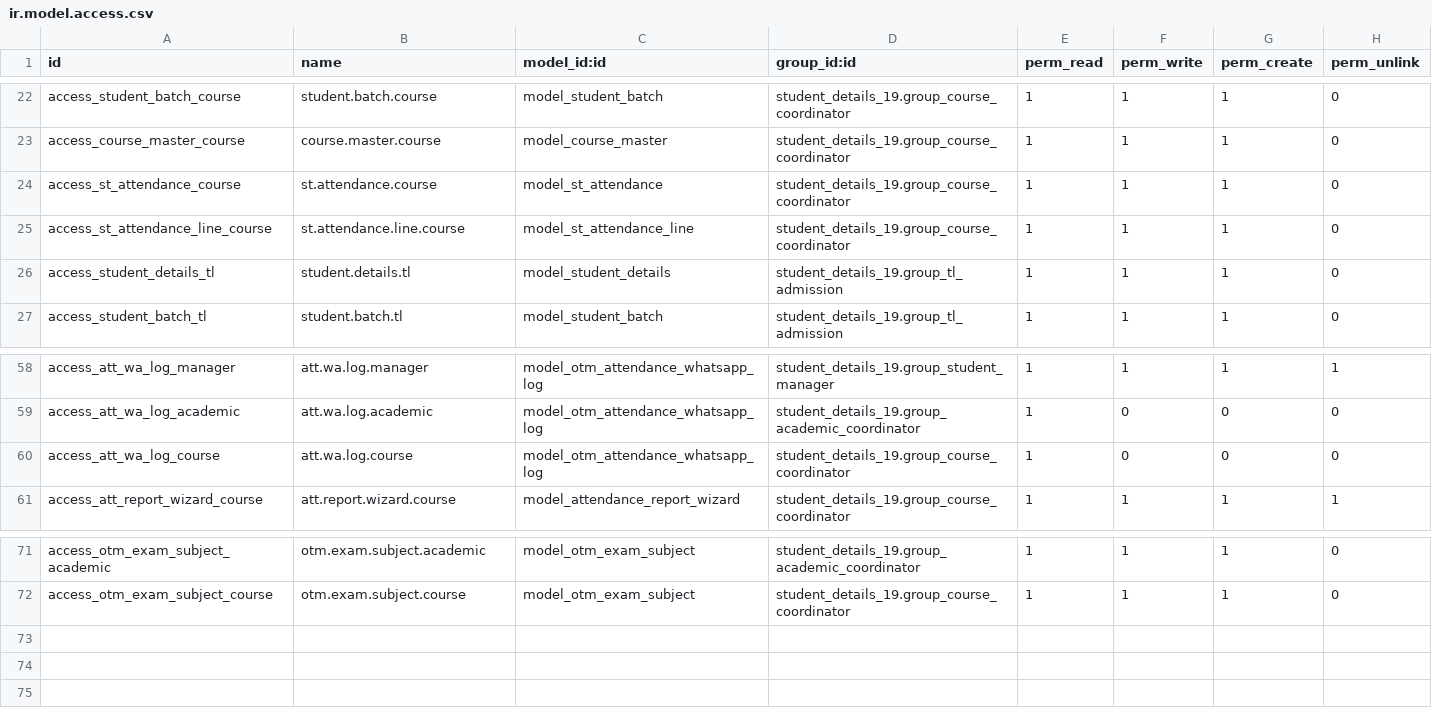
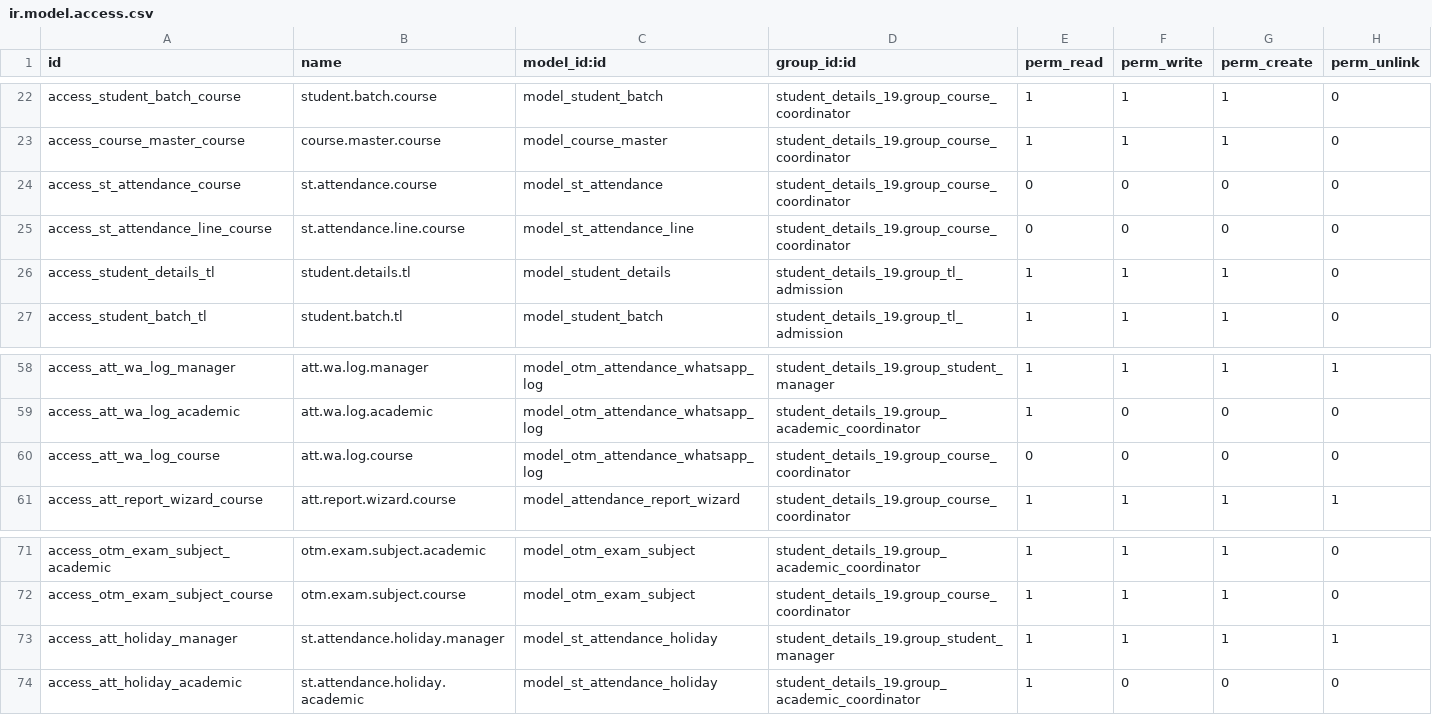
Before and after one commit to otomatercom-cloud/student_details_19-_v1, a CSV file: security/ir.model.access.csv, drawn as a sheet; only a part is shown, gaps mark what is left out.

```diff
--- a/security/ir.model.access.csv
+++ b/security/ir.model.access.csv
@@ -23,4 +23,4 @@ access_student_batch_course,student.batch.course,model_student_batch,student_det
 access_course_master_course,course.master.course,model_course_master,student_details_19.group_course_coordinator,1,1,1,0
-access_st_attendance_course,st.attendance.course,model_st_attendance,student_details_19.group_course_coordinator,1,1,1,0
-access_st_attendance_line_course,st.attendance.line.course,model_st_attendance_line,student_details_19.group_course_coordinator,1,1,1,0
+access_st_attendance_course,st.attendance.course,model_st_attendance,student_details_19.group_course_coordinator,0,0,0,0
+access_st_attendance_line_course,st.attendance.line.course,model_st_attendance_line,student_details_19.group_course_coordinator,0,0,0,0
 access_student_details_tl,student.details.tl,model_student_details,student_details_19.group_tl_admission,1,1,1,0
@@ -59,3 +59,3 @@ access_att_wa_log_manager,att.wa.log.manager,model_otm_attendance_whatsapp_log,s
 access_att_wa_log_academic,att.wa.log.academic,model_otm_attendance_whatsapp_log,student_details_19.group_academic_coordinator,1,0,0,0
-access_att_wa_log_course,att.wa.log.course,model_otm_attendance_whatsapp_log,student_details_19.group_course_coordinator,1,0,0,0
+access_att_wa_log_course,att.wa.log.course,model_otm_attendance_whatsapp_log,student_details_19.group_course_coordinator,0,0,0,0
 access_att_report_wizard_course,att.report.wizard.course,model_attendance_report_wizard,student_details_19.group_course_coordinator,1,1,1,1
@@ -72 +72,3 @@ access_otm_exam_subject_academic,otm.exam.subject.academic,model_otm_exam_subjec
 access_otm_exam_subject_course,otm.exam.subject.course,model_otm_exam_subject,student_details_19.group_course_coordinator,1,1,1,0
+access_att_holiday_manager,st.attendance.holiday.manager,model_st_attendance_holiday,student_details_19.group_student_manager,1,1,1,1
+access_att_holiday_academic,st.attendance.holiday.academic,model_st_attendance_holiday,student_details_19.group_academic_coordinator,1,0,0,0
```
Also changed, not shown: 13 other files.
